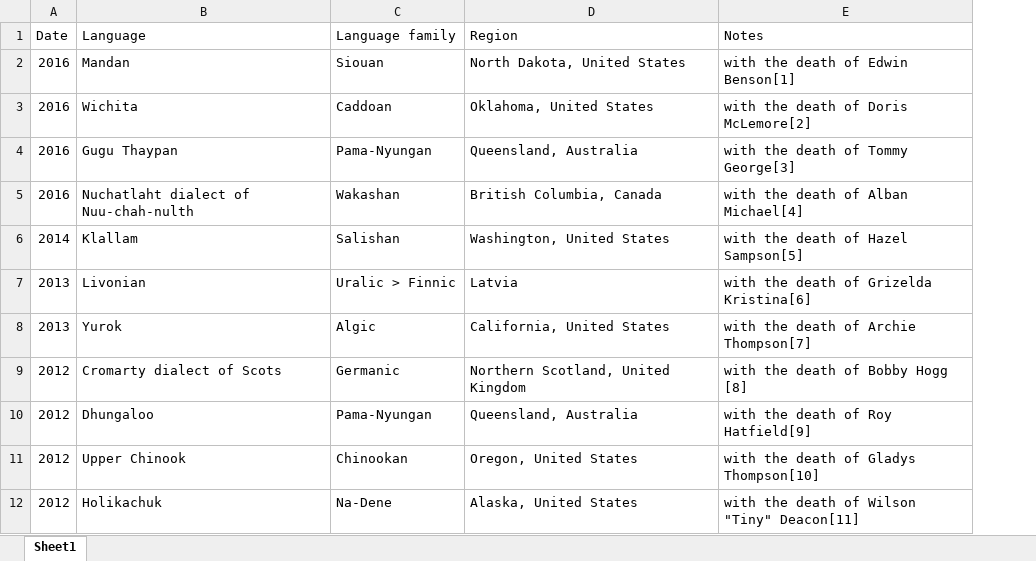
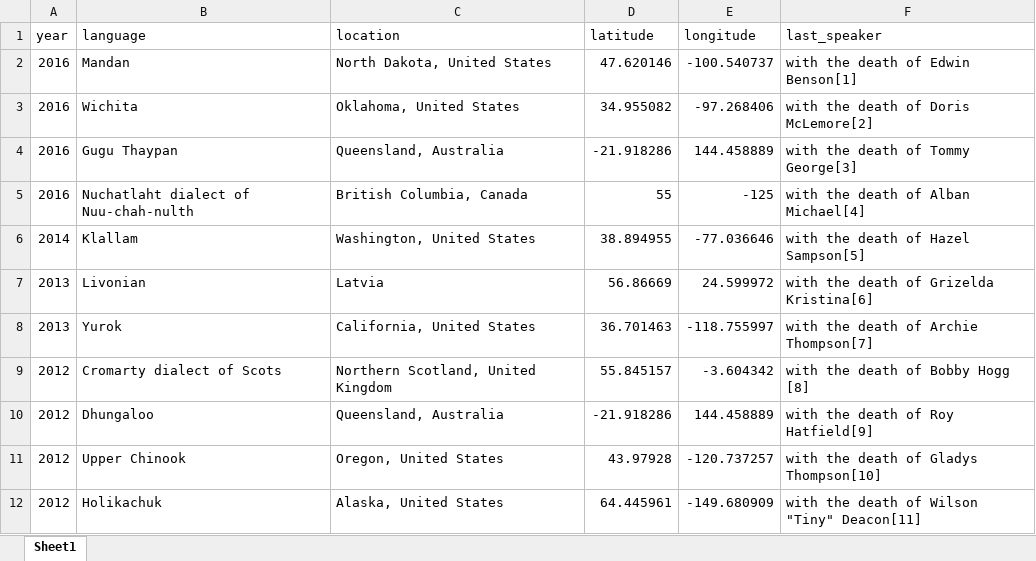
Before and after one commit to graysonhicks/language-diverge, an Excel workbook: public/data/extinct.xlsx, sheet Sheet1, drawn as a sheet; only a part is shown; values as stored, in another font and other column widths than the file's, no borders; conditional formats not drawn; removed rows and columns are numbered as before the commit, all else as after; the diff names each change by its address in the sheet, - before the commit and + after, or states it on an @@ line.

```diff
--- a/public/data/extinct.xlsx (sheet Sheet1)
+++ b/public/data/extinct.xlsx (sheet Sheet1)
-column C, rows 2-12: Siouan | Caddoan | Pama-Nyungan | Wakashan | Salishan | Uralic > Finnic | Algic | Germanic | Pama-Nyungan | Chinookan | Na-Dene
+column D, rows 2-12: 47.620146 | 34.955082 | -21.918286 | 55 | 38.894955 | 56.86669 | 36.701463 | 55.845157 | -21.918286 | 43.97928 | 64.445961
+column E, rows 2-12: -100.540737 | -97.268406 | 144.458889 | -125 | -77.036646 | 24.599972 | -118.755997 | -3.604342 | 144.458889 | -120.737257 | -149.680909
-row 1: Date | Language | Language family | Region | Notes
+row 1: year | language | location | latitude | longitude | last_speaker
```
Also changed, not shown: public/data/endangered.xlsx, public/data/historicalprogramming.xlsx, 2 other files.
